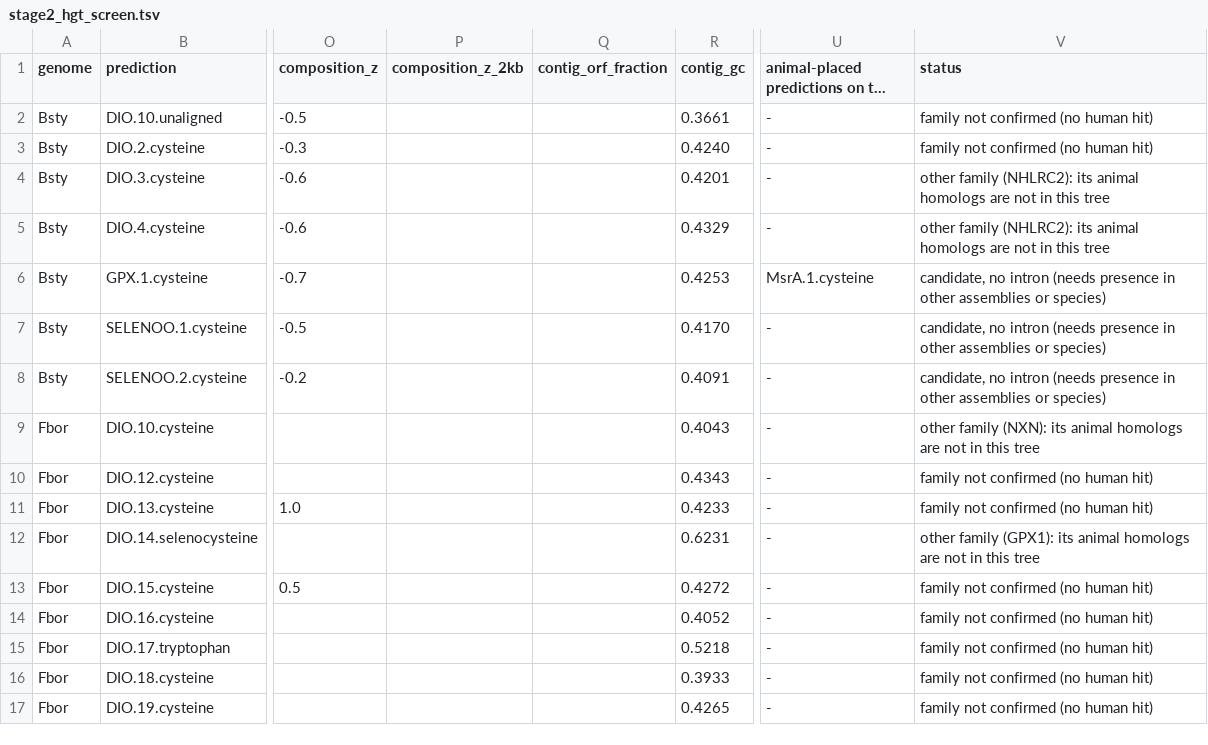
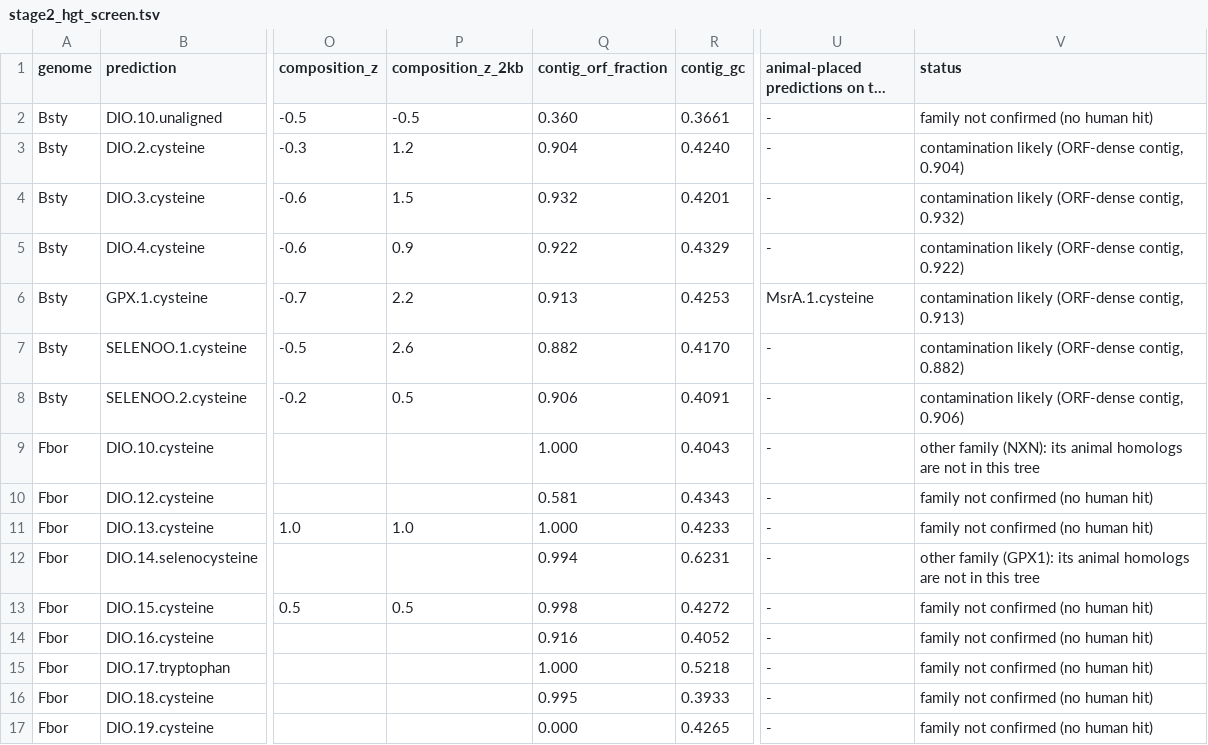
Before and after one commit to oist/LuscombeU_Oikopleura_Selenoproteins, a TSV file: results/tables/stage2_hgt_screen.tsv, drawn as a sheet; only a part is shown, gaps mark what is left out; long unchanged cells end in …; the diff covers the shown part only; the diff names each change by its address in the sheet, - before the commit and + after, or states it on an @@ line.

```diff
--- a/results/tables/stage2_hgt_screen.tsv
+++ b/results/tables/stage2_hgt_screen.tsv
-P2 (composition_z_2kb): (empty)
+P2 (composition_z_2kb): -0.5
-Q2 (contig_orf_fraction): (empty)
+Q2 (contig_orf_fraction): 0.360
-P3 (composition_z_2kb): (empty)
+P3 (composition_z_2kb): 1.2
-Q3 (contig_orf_fraction): (empty)
+Q3 (contig_orf_fraction): 0.904
-V3 (status): family not confirmed (no human hit)
+V3 (status): contamination likely (ORF-dense contig, 0.904)
-P4 (composition_z_2kb): (empty)
+P4 (composition_z_2kb): 1.5
-Q4 (contig_orf_fraction): (empty)
+Q4 (contig_orf_fraction): 0.932
-V4 (status): other family (NHLRC2): its animal homologs are not in this tree
+V4 (status): contamination likely (ORF-dense contig, 0.932)
-P5 (composition_z_2kb): (empty)
+P5 (composition_z_2kb): 0.9
-Q5 (contig_orf_fraction): (empty)
+Q5 (contig_orf_fraction): 0.922
-V5 (status): other family (NHLRC2): its animal homologs are not in this tree
+V5 (status): contamination likely (ORF-dense contig, 0.922)
-P6 (composition_z_2kb): (empty)
+P6 (composition_z_2kb): 2.2
-Q6 (contig_orf_fraction): (empty)
+Q6 (contig_orf_fraction): 0.913
-V6 (status): candidate, no intron (needs presence in other assemblies or species)
+V6 (status): contamination likely (ORF-dense contig, 0.913)
-P7 (composition_z_2kb): (empty)
+P7 (composition_z_2kb): 2.6
-Q7 (contig_orf_fraction): (empty)
+Q7 (contig_orf_fraction): 0.882
-V7 (status): candidate, no intron (needs presence in other assemblies or species)
+V7 (status): contamination likely (ORF-dense contig, 0.882)
-P8 (composition_z_2kb): (empty)
+P8 (composition_z_2kb): 0.5
-Q8 (contig_orf_fraction): (empty)
+Q8 (contig_orf_fraction): 0.906
-V8 (status): candidate, no intron (needs presence in other assemblies or species)
+V8 (status): contamination likely (ORF-dense contig, 0.906)
-Q9 (contig_orf_fraction): (empty)
+Q9 (contig_orf_fraction): 1.000
-Q10 (contig_orf_fraction): (empty)
+Q10 (contig_orf_fraction): 0.581
-P11 (composition_z_2kb): (empty)
+P11 (composition_z_2kb): 1.0
-Q11 (contig_orf_fraction): (empty)
+Q11 (contig_orf_fraction): 1.000
-Q12 (contig_orf_fraction): (empty)
+Q12 (contig_orf_fraction): 0.994
-P13 (composition_z_2kb): (empty)
+P13 (composition_z_2kb): 0.5
-Q13 (contig_orf_fraction): (empty)
+Q13 (contig_orf_fraction): 0.998
-Q14 (contig_orf_fraction): (empty)
+Q14 (contig_orf_fraction): 0.916
-Q15 (contig_orf_fraction): (empty)
+Q15 (contig_orf_fraction): 1.000
-Q16 (contig_orf_fraction): (empty)
+Q16 (contig_orf_fraction): 0.995
-Q17 (contig_orf_fraction): (empty)
+Q17 (contig_orf_fraction): 0.000
```
Also changed, not shown: 90 edited cells elsewhere in this file, results/tables/stage2_census_loci.tsv, 2 other files.
